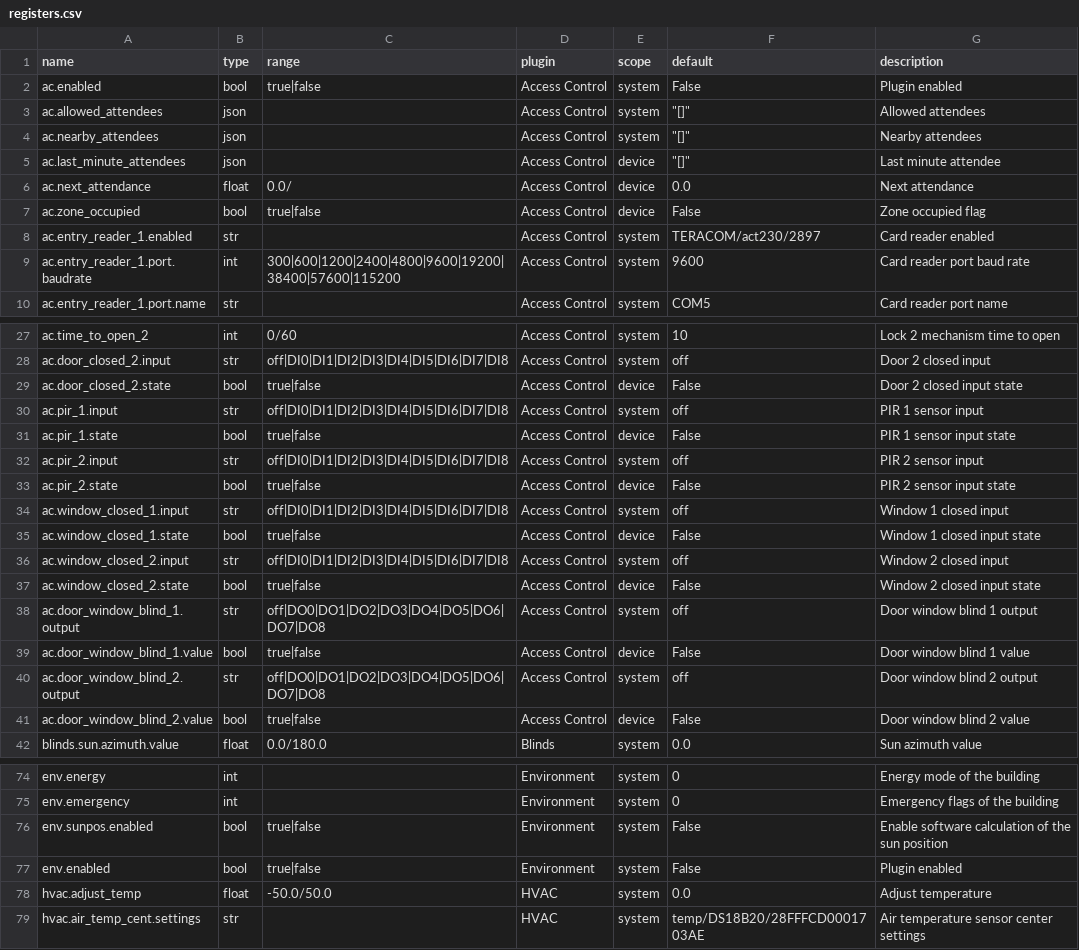
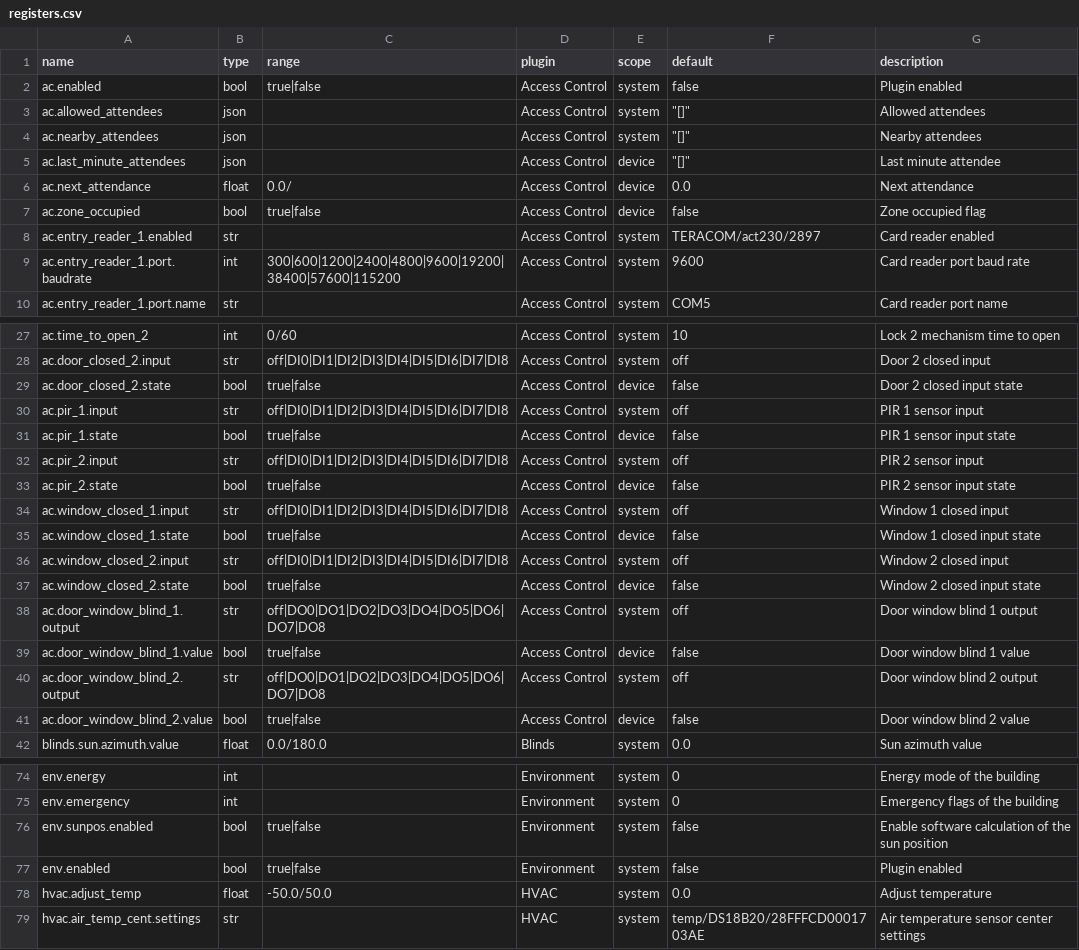
Before and after one commit to bgerp/ztm, a CSV file: registers.csv, drawn as a sheet; only a part is shown, gaps mark what is left out; the diff covers the shown part only.

Commit message:
Migrate from upper to lower case

```diff
--- a/registers.csv
+++ b/registers.csv
@@ -1,3 +1,3 @@
 name,type,range,plugin,scope,default,description
-ac.enabled,bool,true|false,Access Control,system,False,Plugin enabled
+ac.enabled,bool,true|false,Access Control,system,false,Plugin enabled
 ac.allowed_attendees,json,,Access Control,system,"""[]""",Allowed attendees
@@ -6,3 +6,3 @@ ac.last_minute_attendees,json,,Access Control,device,"""[]""",Last minute attend
 ac.next_attendance,float,0.0/,Access Control,device,0.0,Next attendance
-ac.zone_occupied,bool,true|false,Access Control,device,False,Zone occupied flag
+ac.zone_occupied,bool,true|false,Access Control,device,false,Zone occupied flag
 ac.entry_reader_1.enabled,str,,Access Control,system,TERACOM/act230/2897,Card reader enabled
@@ -28,15 +28,15 @@ ac.time_to_open_2,int,0/60,Access Control,system,10,Lock 2 mechanism time to ope
 ac.door_closed_2.input,str,off|DI0|DI1|DI2|DI3|DI4|DI5|DI6|DI7|DI8,Access Control,system,off,Door 2 closed input
-ac.door_closed_2.state,bool,true|false,Access Control,device,False,Door 2 closed input state
+ac.door_closed_2.state,bool,true|false,Access Control,device,false,Door 2 closed input state
 ac.pir_1.input,str,off|DI0|DI1|DI2|DI3|DI4|DI5|DI6|DI7|DI8,Access Control,system,off,PIR 1 sensor input
-ac.pir_1.state,bool,true|false,Access Control,device,False,PIR 1 sensor input state
+ac.pir_1.state,bool,true|false,Access Control,device,false,PIR 1 sensor input state
 ac.pir_2.input,str,off|DI0|DI1|DI2|DI3|DI4|DI5|DI6|DI7|DI8,Access Control,system,off,PIR 2 sensor input
-ac.pir_2.state,bool,true|false,Access Control,device,False,PIR 2 sensor input state
+ac.pir_2.state,bool,true|false,Access Control,device,false,PIR 2 sensor input state
 ac.window_closed_1.input,str,off|DI0|DI1|DI2|DI3|DI4|DI5|DI6|DI7|DI8,Access Control,system,off,Window 1 closed input
-ac.window_closed_1.state,bool,true|false,Access Control,device,False,Window 1 closed input state
+ac.window_closed_1.state,bool,true|false,Access Control,device,false,Window 1 closed input state
 ac.window_closed_2.input,str,off|DI0|DI1|DI2|DI3|DI4|DI5|DI6|DI7|DI8,Access Control,system,off,Window 2 closed input
-ac.window_closed_2.state,bool,true|false,Access Control,device,False,Window 2 closed input state
+ac.window_closed_2.state,bool,true|false,Access Control,device,false,Window 2 closed input state
 ac.door_window_blind_1.output,str,off|DO0|DO1|DO2|DO3|DO4|DO5|DO6|DO7|DO8,Access Control,system,off,Door window blind 1 output
-ac.door_window_blind_1.value,bool,true|false,Access Control,device,False,Door window blind 1 value
+ac.door_window_blind_1.value,bool,true|false,Access Control,device,false,Door window blind 1 value
 ac.door_window_blind_2.output,str,off|DO0|DO1|DO2|DO3|DO4|DO5|DO6|DO7|DO8,Access Control,system,off,Door window blind 2 output
-ac.door_window_blind_2.value,bool,true|false,Access Control,device,False,Door window blind 2 value
+ac.door_window_blind_2.value,bool,true|false,Access Control,device,false,Door window blind 2 value
 blinds.sun.azimuth.value,float,0.0/180.0,Blinds,system,0.0,Sun azimuth value
@@ -75,4 +75,4 @@ env.energy,int,,Environment,system,0,Energy mode of the building
 env.emergency,int,,Environment,system,0,Emergency flags of the building
-env.sunpos.enabled,bool,true|false,Environment,system,False,Enable software calculation of the sun position
-env.enabled,bool,true|false,Environment,system,False,Plugin enabled
+env.sunpos.enabled,bool,true|false,Environment,system,false,Enable software calculation of the sun position
+env.enabled,bool,true|false,Environment,system,false,Plugin enabled
 hvac.adjust_temp,float,-50.0/50.0,HVAC,system,0.0,Adjust temperature
```
Also changed, not shown: 7 edited cells elsewhere in this file.
